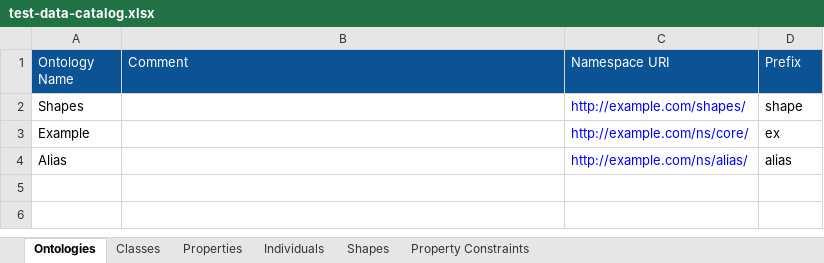
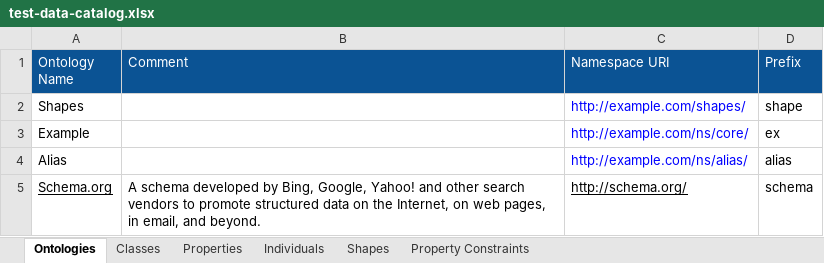
Before and after one commit to konigio/konig, an Excel workbook: konig-data-catalog-test/src/test-data-catalog.xlsx, sheet Ontologies, drawn as a sheet; values as stored, in another font and other column widths than the file's, no borders; charts and pictures not drawn; the diff names each change by its address in the sheet, - before the commit and + after, or states it on an @@ line.

```diff
--- a/konig-data-catalog-test/src/test-data-catalog.xlsx (sheet Ontologies)
+++ b/konig-data-catalog-test/src/test-data-catalog.xlsx (sheet Ontologies)
+row 5: Schema.org | A schema developed by Bing, Google, Yahoo! and other search vendors to promote structured data on the Internet, on web pages, in email, and beyond. | http://schema.org/ | schema
```
Also changed, not shown: sheet Classes, sheet Property Constraints, 12 other files.
